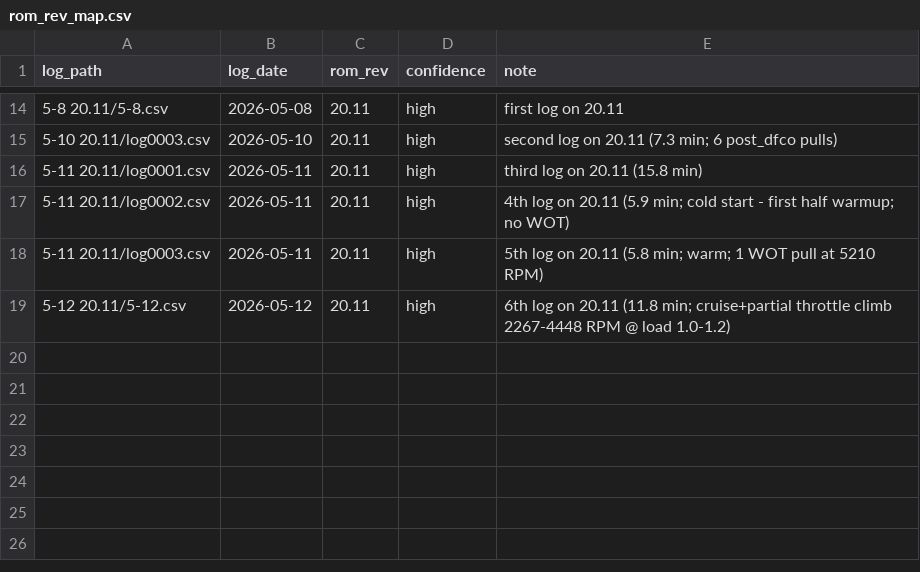
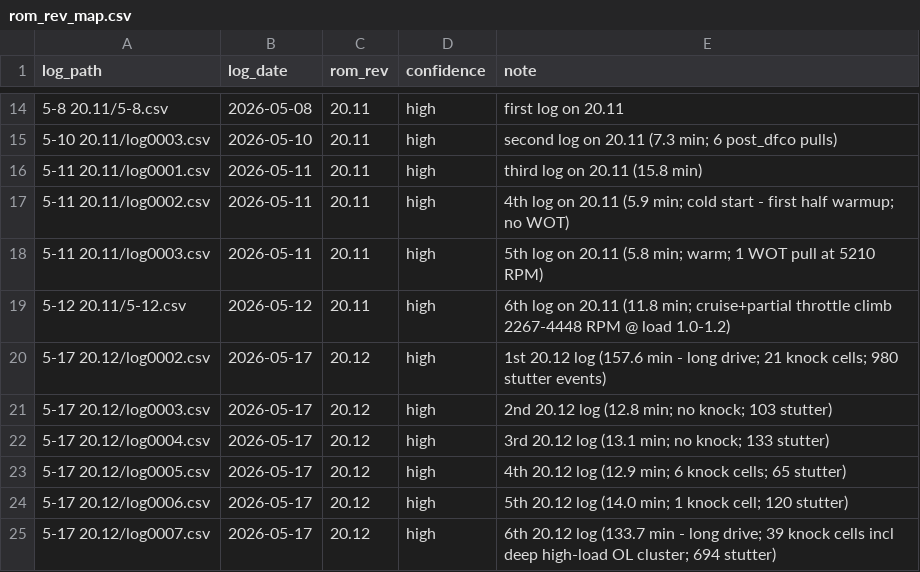
Before and after one commit to deanhayden22-wq/ae6l600l, a CSV file: logs/rom_rev_map.csv, drawn as a sheet; only a part is shown, gaps mark what is left out; the diff names each change by its address in the sheet, - before the commit and + after, or states it on an @@ line.

Commit message:
Add 5-17 20.12 verification logs & 20.13 notes
Record findings from the 2026-05-17 verification drive and update tune/docs/analysis. docs/open-issues.md and docs/tune-state.md keyed in 5-17 results, pre-drive gates for 20.13, and the decision to richen OL fueling (20.13) while deferring MAF rescale to 20.14. logs/rom_rev_map.csv adds the six 5-17 20.12 logs. Multiple analysis CSVs (knock_by_cell.csv and other trends/scorecard files) were updated with new per-cell knock/stutter entries and scorecard deltas (3 gates passed, 1 marginal, 1 regressed — FBKC depth worsened in the 2600-3300 × 1.0-2.0 cluster). Also record rom_diff findings (AVCS + OL fueling byte ranges) in tune-state for 20.13. These changes capture the new evidence and planned next steps for tuning.

```diff
--- a/logs/rom_rev_map.csv
+++ b/logs/rom_rev_map.csv
+row 20: 5-17 20.12/log0002.csv | 2026-05-17 | 20.12 | high | 1st 20.12 log (157.6 min - long drive; 21 knock cells; 980 stutter events)
+row 21: 5-17 20.12/log0003.csv | 2026-05-17 | 20.12 | high | 2nd 20.12 log (12.8 min; no knock; 103 stutter)
+row 22: 5-17 20.12/log0004.csv | 2026-05-17 | 20.12 | high | 3rd 20.12 log (13.1 min; no knock; 133 stutter)
+row 23: 5-17 20.12/log0005.csv | 2026-05-17 | 20.12 | high | 4th 20.12 log (12.9 min; 6 knock cells; 65 stutter)
+row 24: 5-17 20.12/log0006.csv | 2026-05-17 | 20.12 | high | 5th 20.12 log (14.0 min; 1 knock cell; 120 stutter)
+row 25: 5-17 20.12/log0007.csv | 2026-05-17 | 20.12 | high | 6th 20.12 log (133.7 min - long drive; 39 knock cells incl deep high-load OL cluster; 694 stutter)
```
Also changed, not shown: scripts/analysis/trends/knock_by_cell.csv, scripts/analysis/trends/log_durations.csv, 8 other files.
